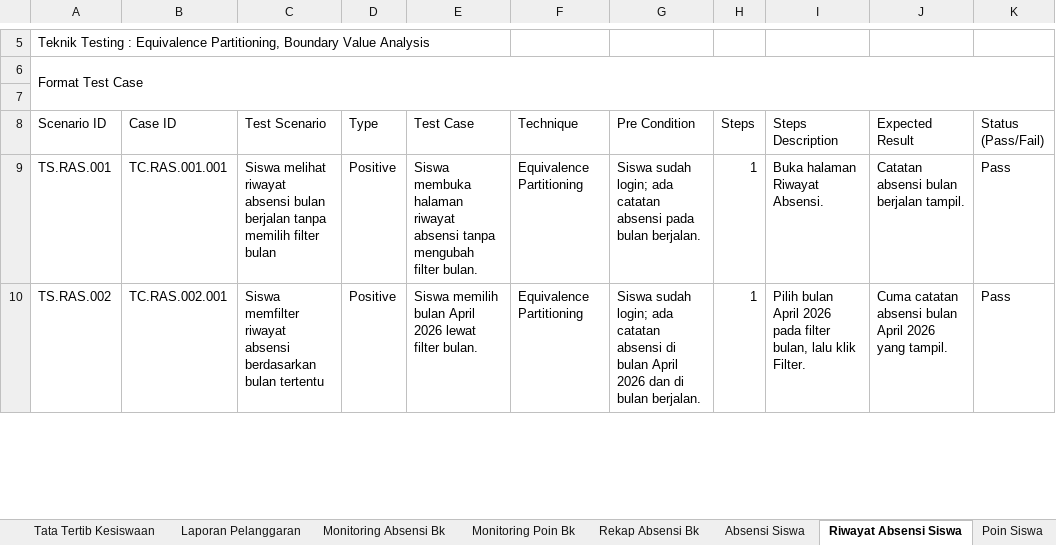
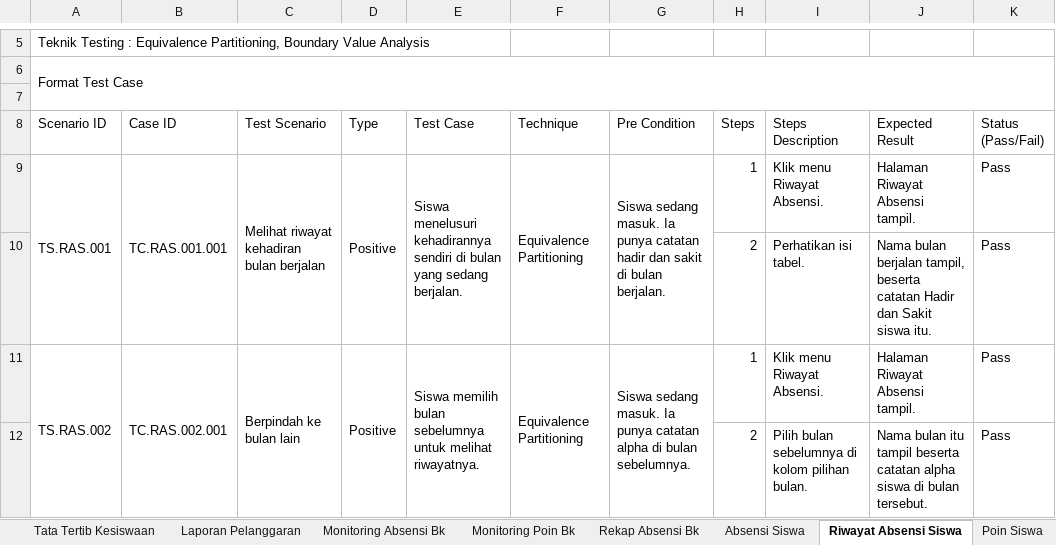
Before and after one commit to mfachriridha/sentriSiswa, an Excel workbook: docs/test_case/Test Case SentriSiswa.xlsx, sheet Riwayat Absensi Siswa, drawn as a sheet; only a part is shown, gaps mark what is left out; values as stored, in another font and other column widths than the file's, no cell formats; addresses are those after the commit; the diff covers the shown part only; the diff names each change by its address in the sheet, - before the commit and + after, or states it on an @@ line.

```diff
--- a/docs/test_case/Test Case SentriSiswa.xlsx (sheet Riwayat Absensi Siswa)
+++ b/docs/test_case/Test Case SentriSiswa.xlsx (sheet Riwayat Absensi Siswa)
+A9:A10 merged
+B9:B10 merged
-C9 (Test Scenario): Siswa melihat riwayat absensi bulan berjalan tanpa memilih filter bulan
+C9 (Test Scenario): Melihat riwayat kehadiran bulan berjalan
+C9:C10 merged
+D9:D10 merged
-E9 (Test Case): Siswa membuka halaman riwayat absensi tanpa mengubah filter bulan.
+E9 (Test Case): Siswa menelusuri kehadirannya sendiri di bulan yang sedang berjalan.
+E9:E10 merged
+F9:F10 merged
-G9 (Pre Condition): Siswa sudah login; ada catatan absensi pada bulan berjalan.
+G9 (Pre Condition): Siswa sedang masuk. Ia punya catatan hadir dan sakit di bulan berjalan.
+G9:G10 merged
-I9 (Steps Description): Buka halaman Riwayat Absensi.
+I9 (Steps Description): Klik menu Riwayat Absensi.
-J9 (Expected Result): Catatan absensi bulan berjalan tampil.
+J9 (Expected Result): Halaman Riwayat Absensi tampil.
+row 10:  |  |  |  |  |  |  | 2 | Perhatikan isi tabel. | Nama bulan berjalan tampil, beserta catatan Hadir dan Sakit siswa itu. | Pass
+A11:A12 merged
+B11:B12 merged
-C11 (Test Scenario): Siswa memfilter riwayat absensi berdasarkan bulan tertentu
+C11 (Test Scenario): Berpindah ke bulan lain
+C11:C12 merged
+D11:D12 merged
-E11 (Test Case): …memilih bulan April 2026 lewat filter bulan.
+E11 (Test Case): …memilih bulan sebelumnya untuk melihat riwayatnya.
+E11:E12 merged
+F11:F12 merged
-G11 (Pre Condition): Siswa sudah login; ada catatan absensi di bulan April 2026 dan di bulan berjalan.
+G11 (Pre Condition): Siswa sedang masuk. Ia punya catatan alpha di bulan sebelumnya.
+G11:G12 merged
-I11 (Steps Description): Pilih bulan April 2026 pada filter bulan, lalu klik Filter.
+I11 (Steps Description): Klik menu Riwayat Absensi.
-J11 (Expected Result): Cuma catatan absensi bulan April 2026 yang tampil.
+J11 (Expected Result): Halaman Riwayat Absensi tampil.
+row 12:  |  |  |  |  |  |  | 2 | Pilih bulan sebelumnya di kolom pilihan bulan. | Nama bulan itu tampil beserta catatan alpha siswa di bulan tersebut. | Pass
```
Also changed, not shown: 3 added rows, 2 removed rows, 41 edited cells and merged cells elsewhere in this sheet, sheet Absensi Siswa, sheet Poin Siswa, cell formats, 7 other files.
